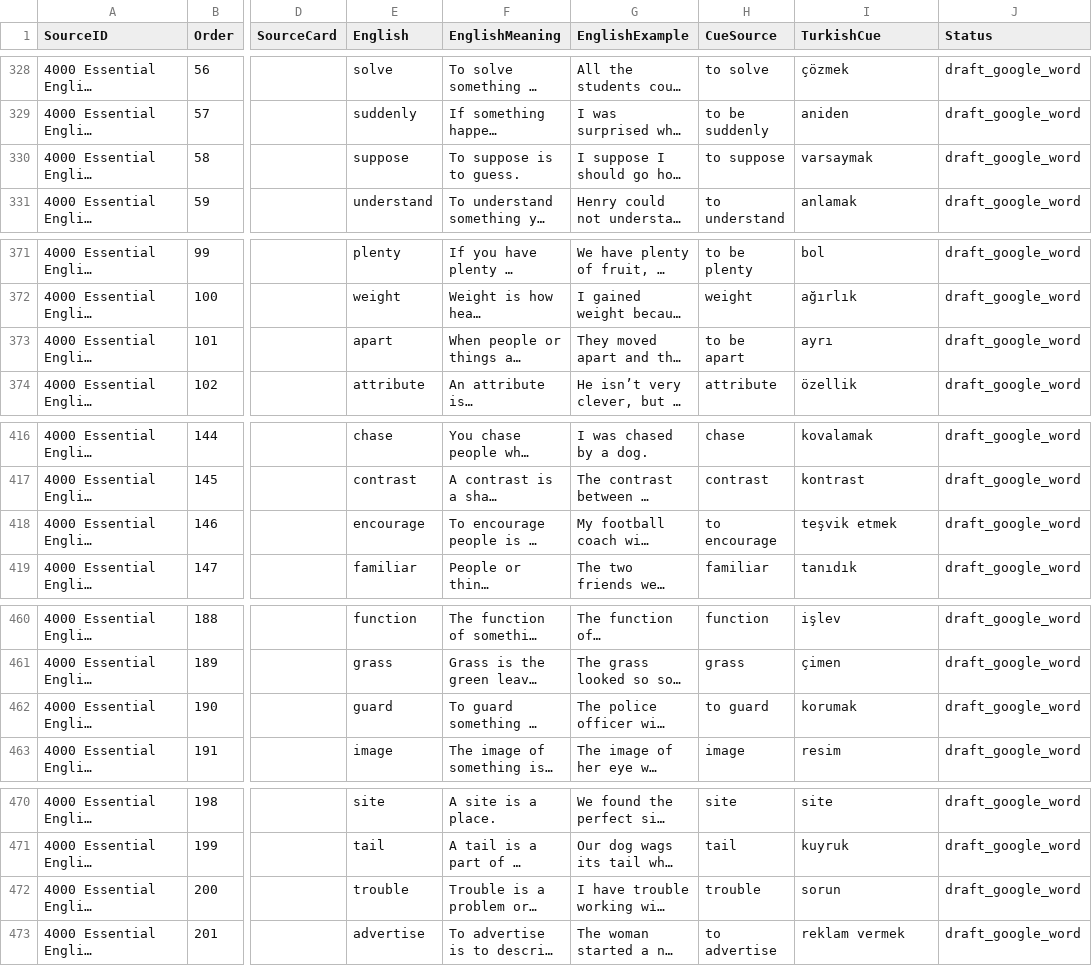
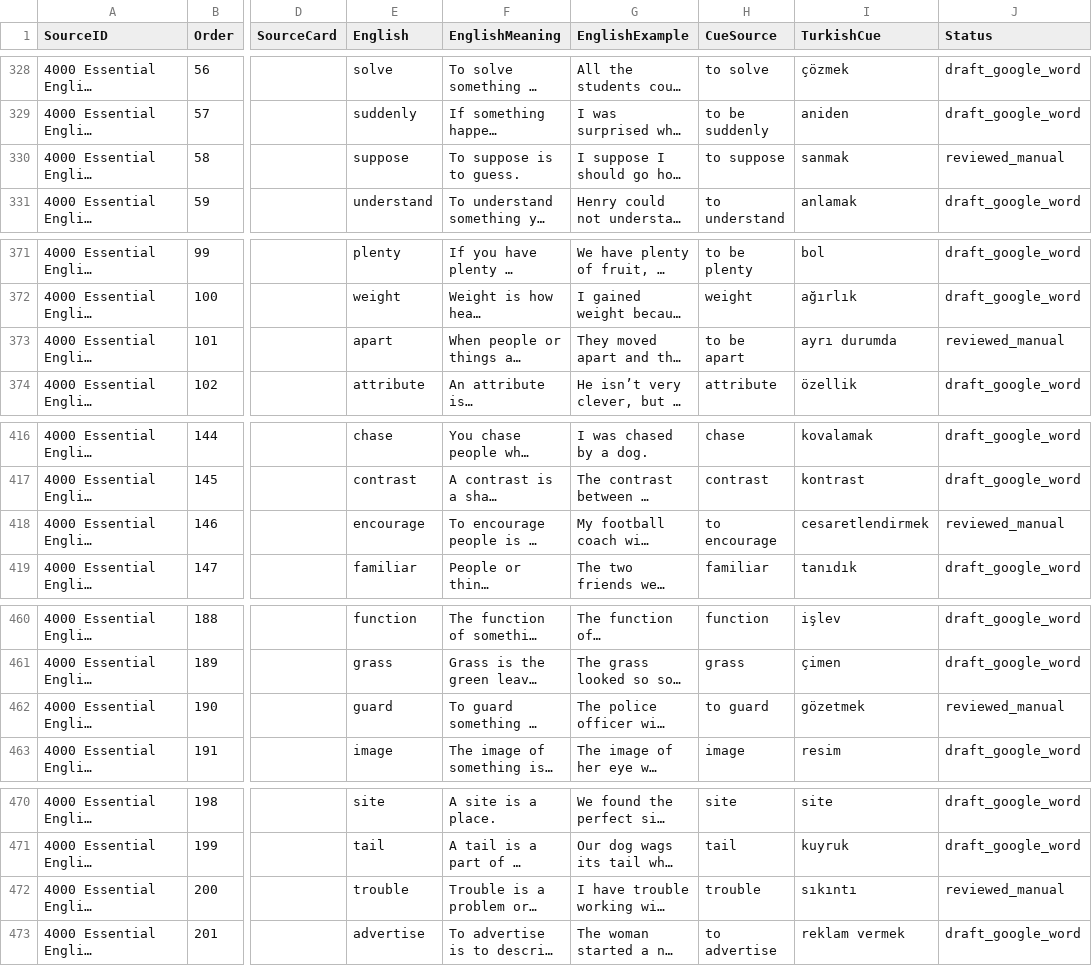
Before and after one commit to PlaneInABottle/ankiDecks, a TSV file: generated/english_4000/english_turkish_production.tsv, drawn as a sheet; only a part is shown, gaps mark what is left out; long unchanged cells end in …; the diff covers the shown part only; the diff names each change by its address in the sheet, - before the commit and + after, or states it on an @@ line.

```diff
--- a/generated/english_4000/english_turkish_production.tsv
+++ b/generated/english_4000/english_turkish_production.tsv
-I330 (TurkishCue): varsaymak
+I330 (TurkishCue): sanmak
-J330 (Status): draft_google_word
+J330 (Status): reviewed_manual
-I373 (TurkishCue): ayrı
+I373 (TurkishCue): ayrı durumda
-J373 (Status): draft_google_word
+J373 (Status): reviewed_manual
-I418 (TurkishCue): teşvik etmek
+I418 (TurkishCue): cesaretlendirmek
-J418 (Status): draft_google_word
+J418 (Status): reviewed_manual
-I462 (TurkishCue): korumak
+I462 (TurkishCue): gözetmek
-J462 (Status): draft_google_word
+J462 (Status): reviewed_manual
-I472 (TurkishCue): sorun
+I472 (TurkishCue): sıkıntı
-J472 (Status): draft_google_word
+J472 (Status): reviewed_manual
```
Also changed, not shown: 30 edited cells elsewhere in this file, 5 other files.
